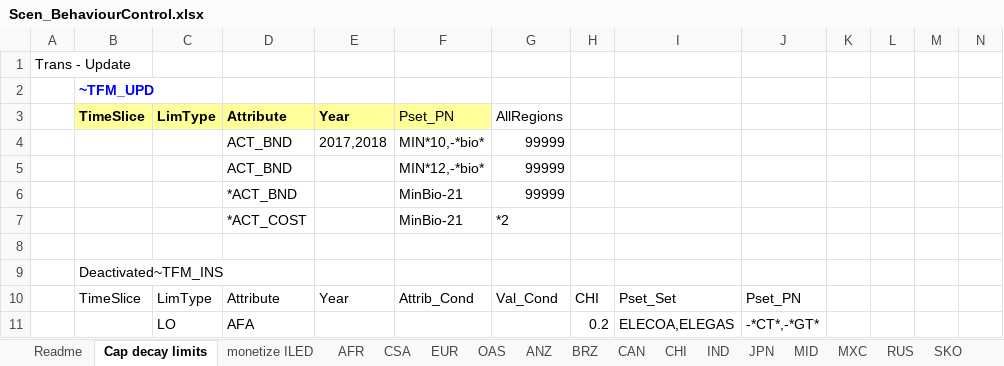
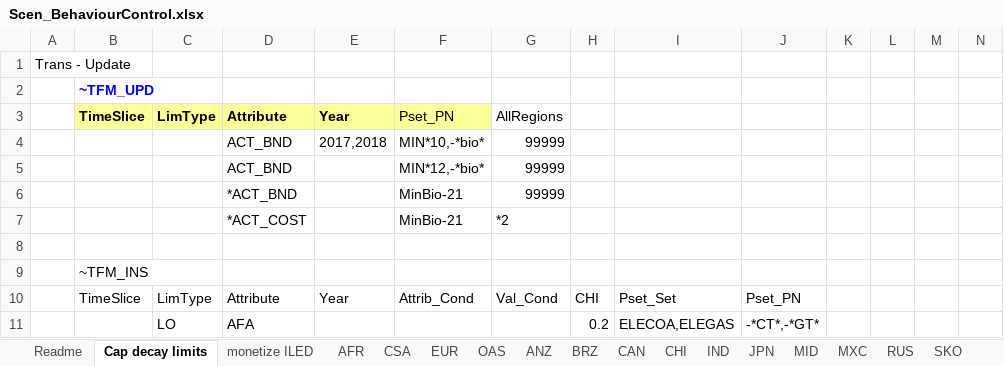
Before and after one commit to MMobir/test2, an Excel workbook: SuppXLS/Scen_BehaviourControl.xlsx, sheet Cap decay limits, drawn as a sheet; only a part is shown; values as stored, in another font and other column widths than the file's, no borders; the diff names each change by its address in the sheet, - before the commit and + after, or states it on an @@ line.

```diff
--- a/SuppXLS/Scen_BehaviourControl.xlsx (sheet Cap decay limits)
+++ b/SuppXLS/Scen_BehaviourControl.xlsx (sheet Cap decay limits)
-B9: Deactivated~TFM_INS
+B9: ~TFM_INS
```
Also changed, not shown: SuppXLS/Scen_HistCapGen_restart.xlsx.
